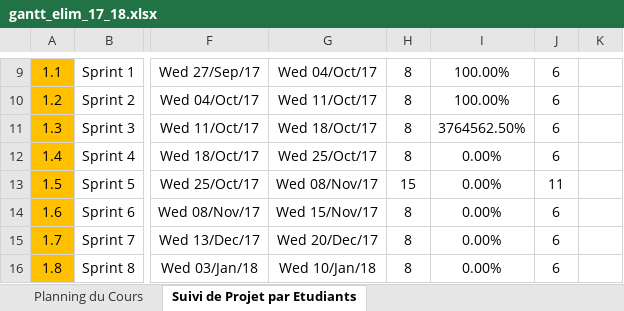
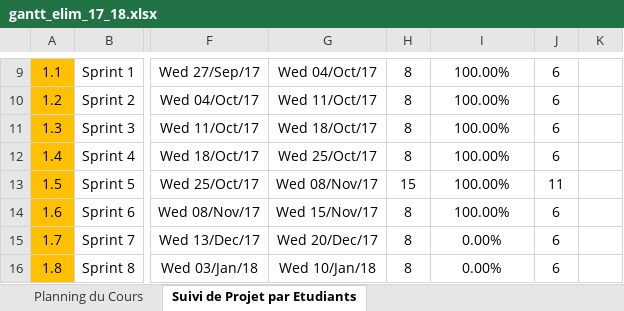
Before and after one commit to DalianL/Sms-Analysis-App, an Excel workbook: gantt_elim_17_18.xlsx, sheet Suivi de Projet par Etudiants, drawn as a sheet; only a part is shown, gaps mark what is left out; values as stored, in another font and other column widths than the file's, no borders; conditional formats not drawn; the diff names each change by its address in the sheet, - before the commit and + after, or states it on an @@ line.

Commit message:
Mise à jour du GANTT et Backlogs

```diff
--- a/gantt_elim_17_18.xlsx (sheet Suivi de Projet par Etudiants)
+++ b/gantt_elim_17_18.xlsx (sheet Suivi de Projet par Etudiants)
-I11: 3764562.50%
+I11: 100.00%
-I12:I14: 0.00%
+I12:I14: 100.00%
```
Also changed, not shown: 14 other files.
